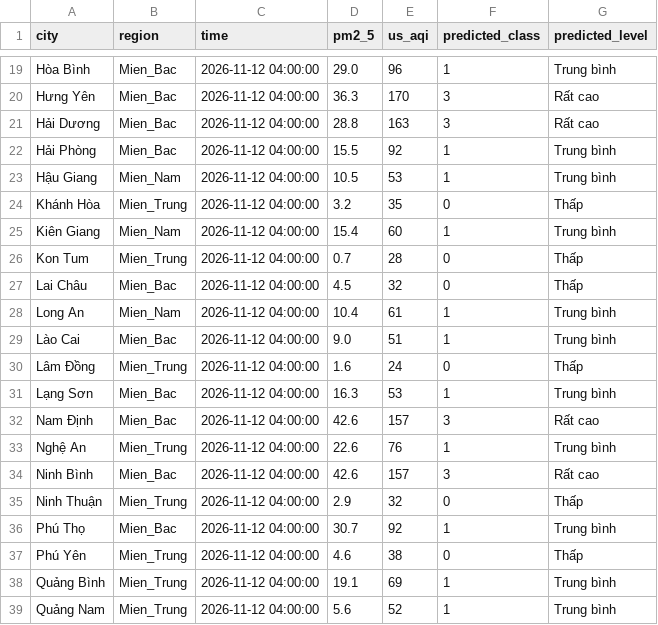
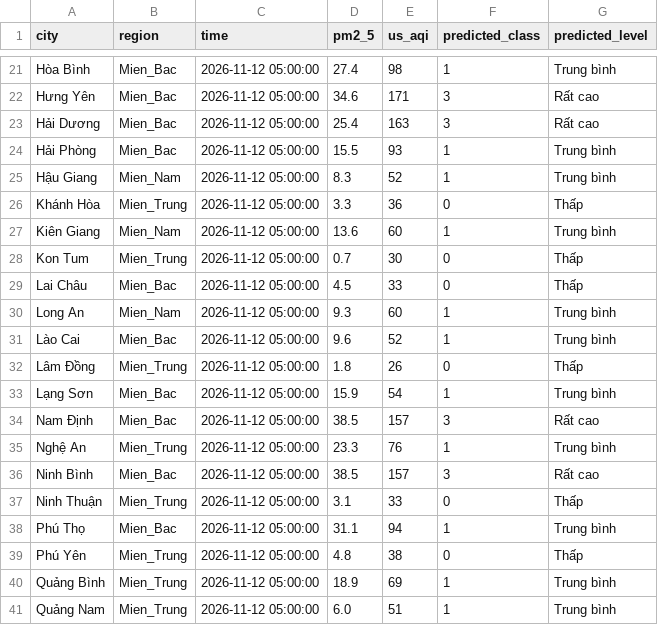
Before and after one commit to nguyenanhtuak456-beep/asthma-prediction-system, a CSV file: predictions/latest_predictions.csv, drawn as a sheet; only a part is shown, gaps mark what is left out; addresses are those after the commit; the diff covers the shown part only; the diff names each change by its address in the sheet, - before the commit and + after, or states it on an @@ line.

```diff
--- a/predictions/latest_predictions.csv
+++ b/predictions/latest_predictions.csv
-C21:C41 (time): 2026-11-12 04:00:00
+C21:C41 (time): 2026-11-12 05:00:00
-D21 (pm2_5): 29.0
+D21 (pm2_5): 27.4
-E21 (us_aqi): 96
+E21 (us_aqi): 98
-D22 (pm2_5): 36.3
+D22 (pm2_5): 34.6
-E22 (us_aqi): 170
+E22 (us_aqi): 171
-D23 (pm2_5): 28.8
+D23 (pm2_5): 25.4
-E24 (us_aqi): 92
+E24 (us_aqi): 93
-D25 (pm2_5): 10.5
+D25 (pm2_5): 8.3
-E25 (us_aqi): 53
+E25 (us_aqi): 52
-D26 (pm2_5): 3.2
+D26 (pm2_5): 3.3
-E26 (us_aqi): 35
+E26 (us_aqi): 36
-D27 (pm2_5): 15.4
+D27 (pm2_5): 13.6
-E28 (us_aqi): 28
+E28 (us_aqi): 30
-E29 (us_aqi): 32
+E29 (us_aqi): 33
-D30 (pm2_5): 10.4
+D30 (pm2_5): 9.3
-E30 (us_aqi): 61
+E30 (us_aqi): 60
-D31 (pm2_5): 9.0
+D31 (pm2_5): 9.6
-E31 (us_aqi): 51
+E31 (us_aqi): 52
-D32 (pm2_5): 1.6
+D32 (pm2_5): 1.8
-E32 (us_aqi): 24
+E32 (us_aqi): 26
-D33 (pm2_5): 16.3
+D33 (pm2_5): 15.9
-E33 (us_aqi): 53
+E33 (us_aqi): 54
-D34 (pm2_5): 42.6
+D34 (pm2_5): 38.5
-D35 (pm2_5): 22.6
+D35 (pm2_5): 23.3
-D36 (pm2_5): 42.6
+D36 (pm2_5): 38.5
-D37 (pm2_5): 2.9
+D37 (pm2_5): 3.1
-E37 (us_aqi): 32
+E37 (us_aqi): 33
-D38 (pm2_5): 30.7
+D38 (pm2_5): 31.1
-E38 (us_aqi): 92
+E38 (us_aqi): 94
-D39 (pm2_5): 4.6
+D39 (pm2_5): 4.8
-D40 (pm2_5): 19.1
+D40 (pm2_5): 18.9
-D41 (pm2_5): 5.6
+D41 (pm2_5): 6.0
-E41 (us_aqi): 52
+E41 (us_aqi): 51
```
Also changed, not shown: 3 added rows and 104 edited cells elsewhere in this file.
